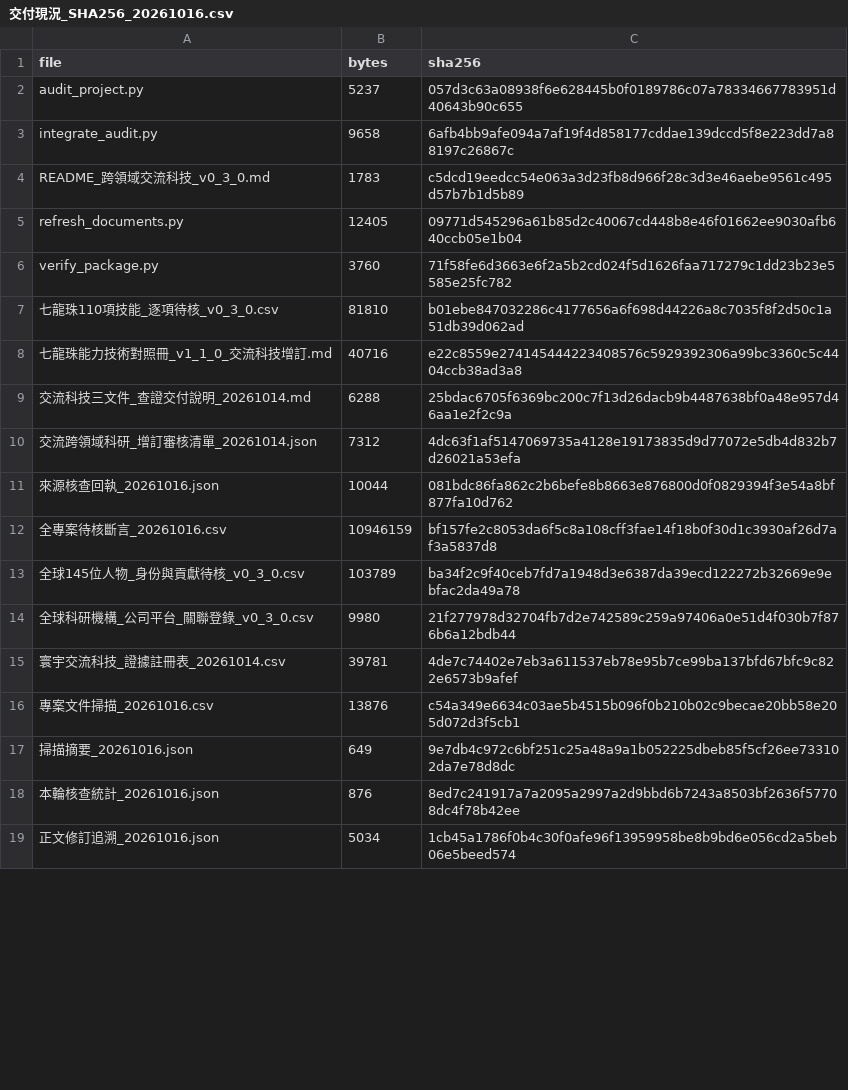
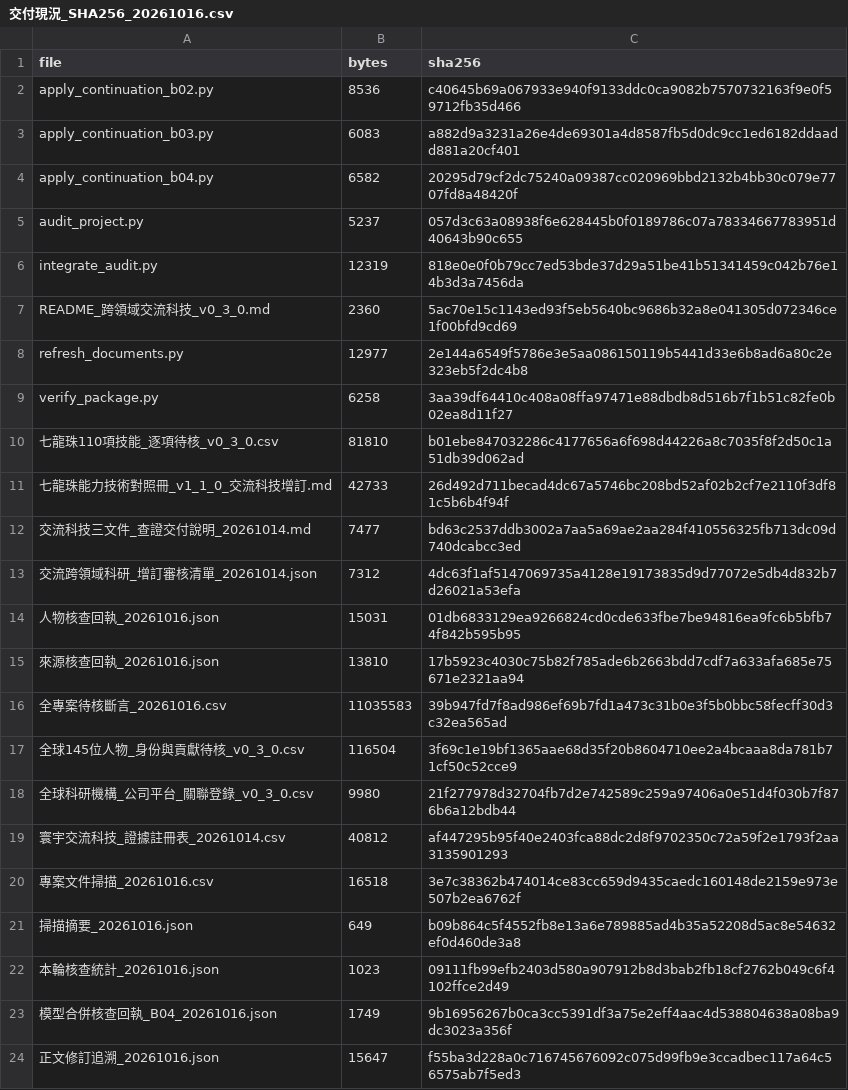
Before and after one commit to engryochan/qilongzhu_wanneng_jiaonang_gongsi, a CSV file: 參考文獻/諸子百家_七龍珠_跨學科科研總包_v0_3_0/交付現況_SHA256_20261016.csv, drawn as a sheet; only a part is shown; the diff covers the shown part only.

```diff
--- a/參考文獻/諸子百家_七龍珠_跨學科科研總包_v0_3_0/交付現況_SHA256_20261016.csv
+++ b/參考文獻/諸子百家_七龍珠_跨學科科研總包_v0_3_0/交付現況_SHA256_20261016.csv
@@ -1,19 +1,24 @@
 file,bytes,sha256
+apply_continuation_b02.py,8536,c40645b69a067933e940f9133ddc0ca9082b7570732163f9e0f59712fb35d466
+apply_continuation_b03.py,6083,a882d9a3231a26e4de69301a4d8587fb5d0dc9cc1ed6182ddaadd881a20cf401
+apply_continuation_b04.py,6582,20295d79cf2dc75240a09387cc020969bbd2132b4bb30c079e7707fd8a48420f
 audit_project.py,5237,057d3c63a08938f6e628445b0f0189786c07a78334667783951d40643b90c655
-integrate_audit.py,9658,6afb4bb9afe094a7af19f4d858177cddae139dccd5f8e223dd7a88197c26867c
-README_跨領域交流科技_v0_3_0.md,1783,c5dcd19eedcc54e063a3d23fb8d966f28c3d3e46aebe9561c495d57b7b1d5b89
-refresh_documents.py,12405,09771d545296a61b85d2c40067cd448b8e46f01662ee9030afb640ccb05e1b04
-verify_package.py,3760,71f58fe6d3663e6f2a5b2cd024f5d1626faa717279c1dd23b23e5585e25fc782
+integrate_audit.py,12319,818e0e0f0b79cc7ed53bde37d29a51be41b51341459c042b76e14b3d3a7456da
+README_跨領域交流科技_v0_3_0.md,2360,5ac70e15c1143ed93f5eb5640bc9686b32a8e041305d072346ce1f00bfd9cd69
+refresh_documents.py,12977,2e144a6549f5786e3e5aa086150119b5441d33e6b8ad6a80c2e323eb5f2dc4b8
+verify_package.py,6258,3aa39df64410c408a08ffa97471e88dbdb8d516b7f1b51c82fe0b02ea8d11f27
 七龍珠110項技能_逐項待核_v0_3_0.csv,81810,b01ebe847032286c4177656a6f698d44226a8c7035f8f2d50c1a51db39d062ad
-七龍珠能力技術對照冊_v1_1_0_交流科技增訂.md,40716,e22c8559e274145444223408576c5929392306a99bc3360c5c4404ccb38ad3a8
-交流科技三文件_查證交付說明_20261014.md,6288,25bdac6705f6369bc200c7f13d26dacb9b4487638bf0a48e957d46aa1e2f2c9a
+七龍珠能力技術對照冊_v1_1_0_交流科技增訂.md,42733,26d492d711becad4dc67a5746bc208bd52af02b2cf7e2110f3df81c5b6b4f94f
+交流科技三文件_查證交付說明_20261014.md,7477,bd63c2537ddb3002a7aa5a69ae2aa284f410556325fb713dc09d740dcabcc3ed
 交流跨領域科研_增訂審核清單_20261014.json,7312,4dc63f1af5147069735a4128e19173835d9d77072e5db4d832b7d26021a53efa
-來源核查回執_20261016.json,10044,081bdc86fa862c2b6befe8b8663e876800d0f0829394f3e54a8bf877fa10d762
-全專案待核斷言_20261016.csv,10946159,bf157fe2c8053da6f5c8a108cff3fae14f18b0f30d1c3930af26d7af3a5837d8
-全球145位人物_身份與貢獻待核_v0_3_0.csv,103789,ba34f2c9f40ceb7fd7a1948d3e6387da39ecd122272b32669e9ebfac2da49a78
+人物核查回執_20261016.json,15031,01db6833129ea9266824cd0cde633fbe7be94816ea9fc6b5bfb74f842b595b95
+來源核查回執_20261016.json,13810,17b5923c4030c75b82f785ade6b2663bdd7cdf7a633afa685e75671e2321aa94
+全專案待核斷言_20261016.csv,11035583,39b947fd7f8ad986ef69b7fd1a473c31b0e3f5b0bbc58fecff30d3c32ea565ad
+全球145位人物_身份與貢獻待核_v0_3_0.csv,116504,3f69c1e19bf1365aae68d35f20b8604710ee2a4bcaaa8da781b71cf50c52cce9
 全球科研機構_公司平台_關聯登錄_v0_3_0.csv,9980,21f277978d32704fb7d2e742589c259a97406a0e51d4f030b7f876b6a12bdb44
-寰宇交流科技_證據註冊表_20261014.csv,39781,4de7c74402e7eb3a611537eb78e95b7ce99ba137bfd67bfc9c822e6573b9afef
-專案文件掃描_20261016.csv,13876,c54a349e6634c03ae5b4515b096f0b210b02c9becae20bb58e205d072d3f5cb1
-掃描摘要_20261016.json,649,9e7db4c972c6bf251c25a48a9a1b052225dbeb85f5cf26ee733102da7e78d8dc
-本輪核查統計_20261016.json,876,8ed7c241917a7a2095a2997a2d9bbd6b7243a8503bf2636f57708dc4f78b42ee
-正文修訂追溯_20261016.json,5034,1cb45a1786f0b4c30f0afe96f13959958be8b9bd6e056cd2a5beb06e5beed574
+寰宇交流科技_證據註冊表_20261014.csv,40812,af447295b95f40e2403fca88dc2d8f9702350c72a59f2e1793f2aa3135901293
+專案文件掃描_20261016.csv,16518,3e7c38362b474014ce83cc659d9435caedc160148de2159e973e507b2ea6762f
+掃描摘要_20261016.json,649,b09b864c5f4552fb8e13a6e789885ad4b35a52208d5ac8e54632ef0d460de3a8
+本輪核查統計_20261016.json,1023,09111fb99efb2403d580a907912b8d3bab2fb18cf2762b049c6f4102ffce2d49
+模型合併核查回執_B04_20261016.json,1749,9b16956267b0ca3cc5391df3a75e2eff4aac4d538804638a08ba9dc3023a356f
+正文修訂追溯_20261016.json,15647,f55ba3d228a0c716745676092c075d99fb9e3ccadbec117a64c56575ab7f5ed3
```
Also changed, not shown: 7 added rows and 12 edited cells elsewhere in this file, 參考文獻/諸子百家_七龍珠_跨學科科研總包_v0_3_0/寰宇交流科技_證據註冊表_20261014.csv, 參考文獻/諸子百家_七龍珠_跨學科科研總包_v0_3_0/專案文件掃描_20261016.csv, 30 other files.
